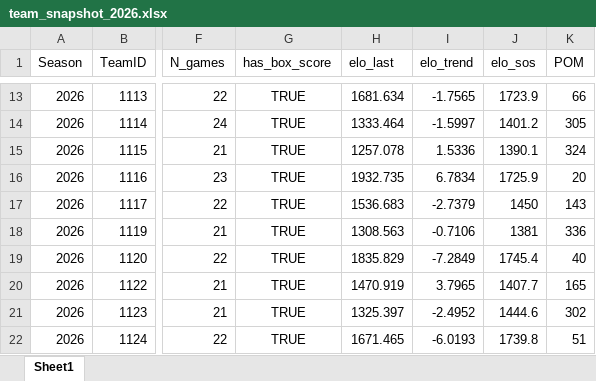
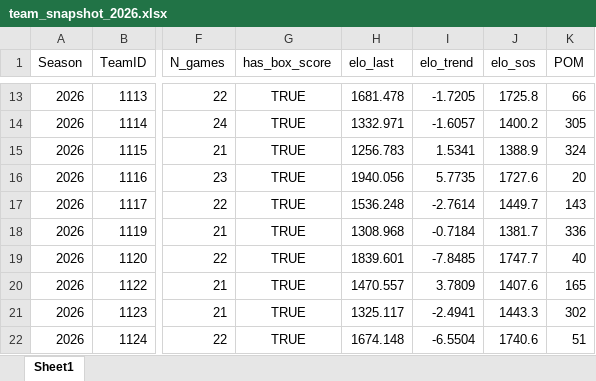
Before and after one commit to egomaniacsfantasy/EgomaniacsBracket, an Excel workbook: team_snapshot_2026.xlsx, sheet Sheet1, drawn as a sheet; only a part is shown, gaps mark what is left out; values as stored, in another font and other column widths than the file's, no borders; the diff covers the shown part only; the diff names each change by its address in the sheet, - before the commit and + after, or states it on an @@ line.

```diff
--- a/team_snapshot_2026.xlsx (sheet Sheet1)
+++ b/team_snapshot_2026.xlsx (sheet Sheet1)
-H13 (elo_last): 1681.634
+H13 (elo_last): 1681.478
-I13 (elo_trend): -1.7565
+I13 (elo_trend): -1.7205
-J13 (elo_sos): 1723.9
+J13 (elo_sos): 1725.8
-H14 (elo_last): 1333.464
+H14 (elo_last): 1332.971
-I14 (elo_trend): -1.5997
+I14 (elo_trend): -1.6057
-J14 (elo_sos): 1401.2
+J14 (elo_sos): 1400.2
-H15 (elo_last): 1257.078
+H15 (elo_last): 1256.783
-I15 (elo_trend): 1.5336
+I15 (elo_trend): 1.5341
-J15 (elo_sos): 1390.1
+J15 (elo_sos): 1388.9
-H16 (elo_last): 1932.735
+H16 (elo_last): 1940.056
-I16 (elo_trend): 6.7834
+I16 (elo_trend): 5.7735
-J16 (elo_sos): 1725.9
+J16 (elo_sos): 1727.6
-H17 (elo_last): 1536.683
+H17 (elo_last): 1536.248
-I17 (elo_trend): -2.7379
+I17 (elo_trend): -2.7614
-J17 (elo_sos): 1450
+J17 (elo_sos): 1449.7
-H18 (elo_last): 1308.563
+H18 (elo_last): 1308.968
-I18 (elo_trend): -0.7106
+I18 (elo_trend): -0.7184
-J18 (elo_sos): 1381
+J18 (elo_sos): 1381.7
-H19 (elo_last): 1835.829
+H19 (elo_last): 1839.601
-I19 (elo_trend): -7.2849
+I19 (elo_trend): -7.8485
-J19 (elo_sos): 1745.4
+J19 (elo_sos): 1747.7
-H20 (elo_last): 1470.919
+H20 (elo_last): 1470.557
-I20 (elo_trend): 3.7965
+I20 (elo_trend): 3.7809
-J20 (elo_sos): 1407.7
+J20 (elo_sos): 1407.6
-H21 (elo_last): 1325.397
+H21 (elo_last): 1325.117
-I21 (elo_trend): -2.4952
+I21 (elo_trend): -2.4941
-J21 (elo_sos): 1444.6
+J21 (elo_sos): 1443.3
-H22 (elo_last): 1671.465
+H22 (elo_last): 1674.148
-I22 (elo_trend): -6.0193
+I22 (elo_trend): -6.5504
-J22 (elo_sos): 1739.8
+J22 (elo_sos): 1740.6
```
Also changed, not shown: 1048 edited cells elsewhere in this sheet, 1 other file.
